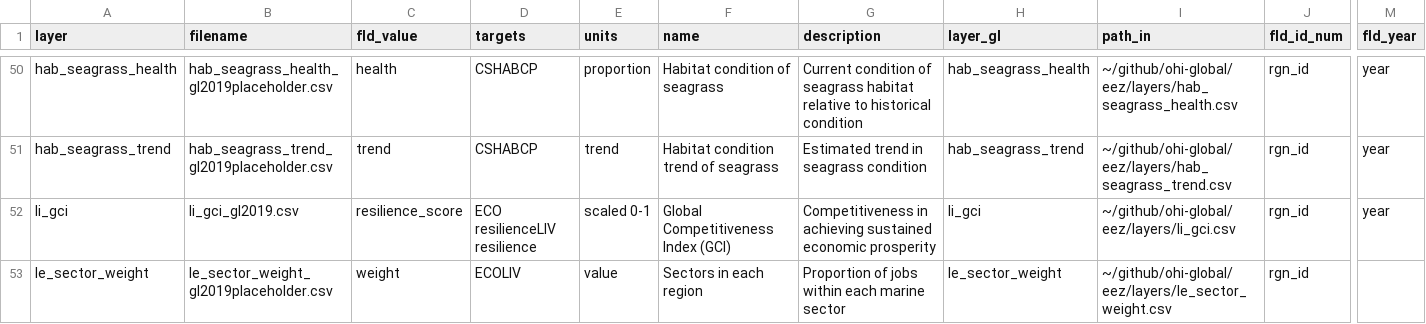
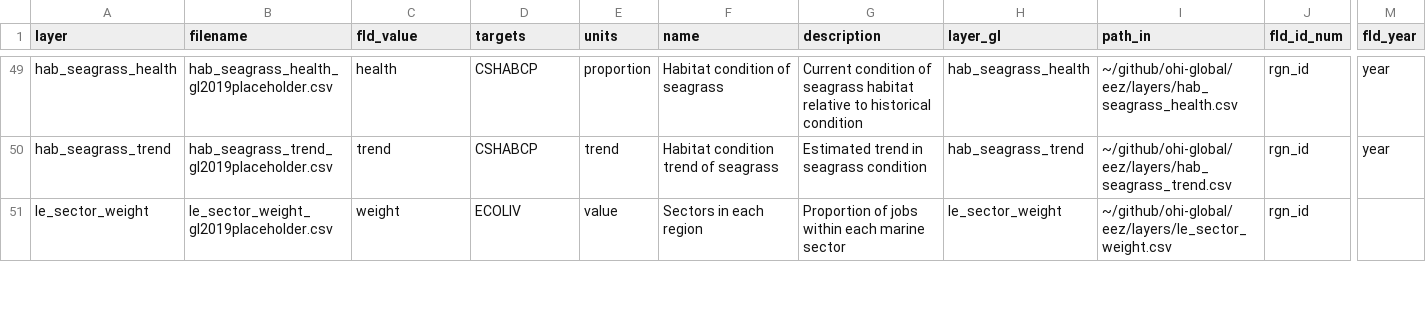
Before and after one commit to OHI-4site/pal-scores, a CSV file: region/layers.csv, drawn as a sheet; only a part is shown, gaps mark what is left out; rows hold the shown columns only; the diff covers the shown part only; the diff names each change by its address in the sheet, - before the commit and + after, or states it on an @@ line.

Commit message:
Remove 3 global social resiliences

```diff
--- a/region/layers.csv
+++ b/region/layers.csv
-row 52: li_gci | li_gci_gl2019.csv | resilience_score | ECO resilienceLIV resilience | scaled 0-1 | Global Competitiveness Index (GCI) | Competitiveness in achieving sustained economic prosperity | li_gci | ~/github/ohi-global/eez/layers/li_gci.csv | rgn_id | year
```
Also changed, not shown: 2 removed rows elsewhere in this file, region/conf/resilience_categories.csv, region/conf/resilience_matrix.csv, 4 other files.
